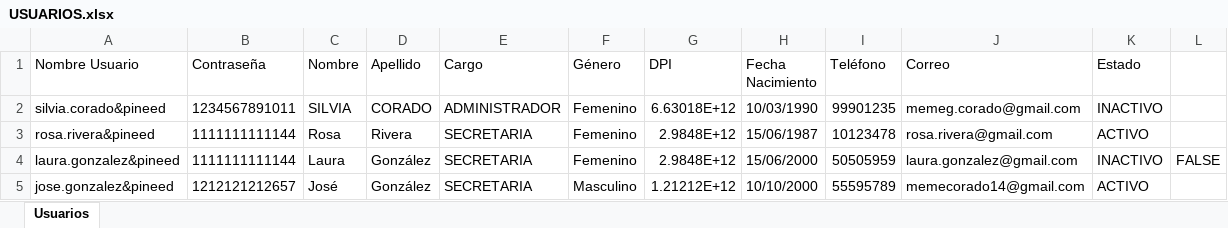
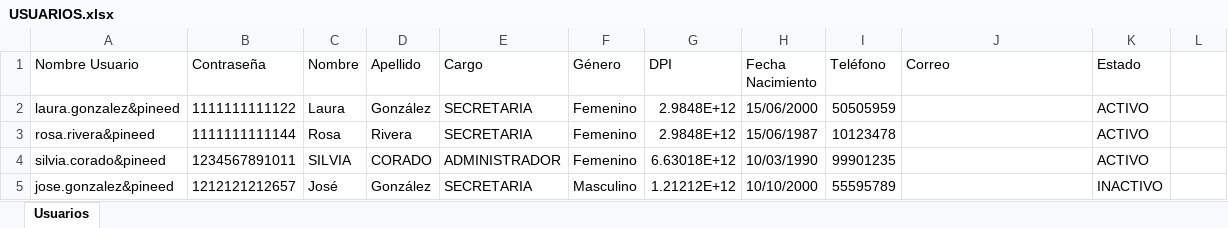
Before and after one commit to pinedahuella/Proyecto-Poo-Dist, an Excel workbook: ProyectoPooDist/excels/USUARIOS.xlsx, sheet Usuarios, drawn as a sheet; values as stored, in another font and other column widths than the file's, no borders; removed rows and columns are numbered as before the commit, all else as after; the diff names each change by its address in the sheet, - before the commit and + after, or states it on an @@ line.

```diff
--- a/ProyectoPooDist/excels/USUARIOS.xlsx (sheet Usuarios)
+++ b/ProyectoPooDist/excels/USUARIOS.xlsx (sheet Usuarios)
-row 2: silvia.corado&pineed | 1234567891011 | SILVIA | CORADO | ADMINISTRADOR | Femenino | 6.63018E+12 | 10/03/1990 | 99901235 | memeg.corado@gmail.com | INACTIVO
+row 2: laura.gonzalez&pineed | 1111111111122 | Laura | González | SECRETARIA | Femenino | 2.9848E+12 | 15/06/2000 | 50505959 |  | ACTIVO
-J3 (Correo): rosa.rivera@gmail.com
+J3 (Correo): (empty)
-row 4: laura.gonzalez&pineed | 1111111111144 | Laura | González | SECRETARIA | Femenino | 2.9848E+12 | 15/06/2000 | 50505959 | laura.gonzalez@gmail.com | INACTIVO | FALSE
+row 4: silvia.corado&pineed | 1234567891011 | SILVIA | CORADO | ADMINISTRADOR | Femenino | 6.63018E+12 | 10/03/1990 | 99901235 |  | ACTIVO
-J5 (Correo): memecorado14@gmail.com
+J5 (Correo): (empty)
-K5 (Estado): ACTIVO
+K5 (Estado): INACTIVO
```
Also changed, not shown: ProyectoPooDist/excels/CAMIONES.xlsx, ProyectoPooDist/excels/LOGGIN.xlsx, 19 other files.
